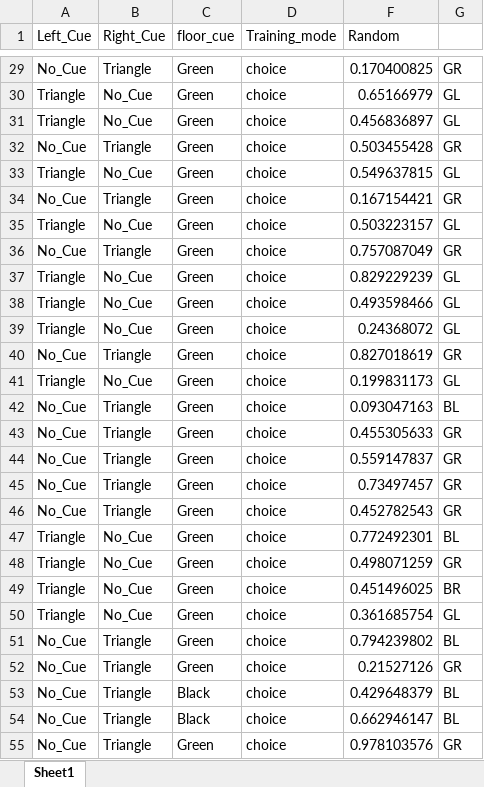
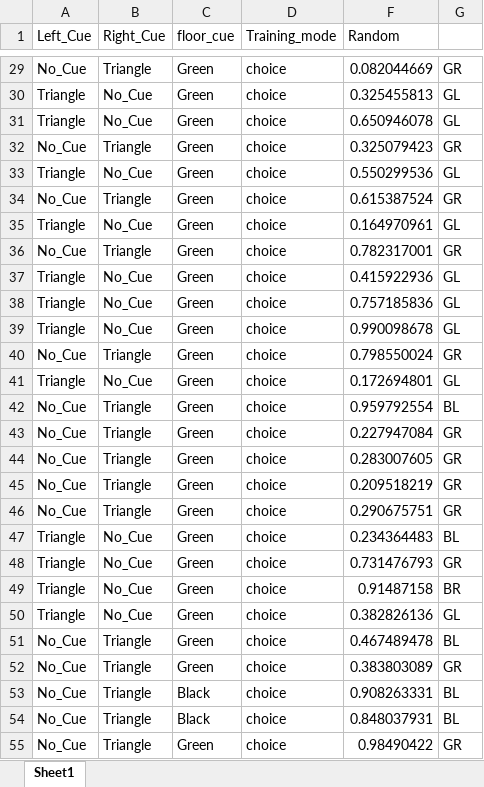
Before and after one commit to NC4Lab/omniroute_ubuntu_ws, an Excel workbook: src/omniroute_operation/src/single_T_maze/Training_Trials _testing3.xlsx, sheet Sheet1, drawn as a sheet; only a part is shown, gaps mark what is left out; values as stored, in another font and other column widths than the file's, no borders; the diff covers the shown part only; the diff names each change by its address in the sheet, - before the commit and + after, or states it on an @@ line.

```diff
--- a/src/omniroute_operation/src/single_T_maze/Training_Trials _testing3.xlsx (sheet Sheet1)
+++ b/src/omniroute_operation/src/single_T_maze/Training_Trials _testing3.xlsx (sheet Sheet1)
-F29 (Random): 0.170400825
+F29 (Random): 0.082044669
-F30 (Random): 0.65166979
+F30 (Random): 0.325455813
-F31 (Random): 0.456836897
+F31 (Random): 0.650946078
-F32 (Random): 0.503455428
+F32 (Random): 0.325079423
-F33 (Random): 0.549637815
+F33 (Random): 0.550299536
-F34 (Random): 0.167154421
+F34 (Random): 0.615387524
-F35 (Random): 0.503223157
+F35 (Random): 0.164970961
-F36 (Random): 0.757087049
+F36 (Random): 0.782317001
-F37 (Random): 0.829229239
+F37 (Random): 0.415922936
-F38 (Random): 0.493598466
+F38 (Random): 0.757185836
-F39 (Random): 0.24368072
+F39 (Random): 0.990098678
-F40 (Random): 0.827018619
+F40 (Random): 0.798550024
-F41 (Random): 0.199831173
+F41 (Random): 0.172694801
-F42 (Random): 0.093047163
+F42 (Random): 0.959792554
-F43 (Random): 0.455305633
+F43 (Random): 0.227947084
-F44 (Random): 0.559147837
+F44 (Random): 0.283007605
-F45 (Random): 0.73497457
+F45 (Random): 0.209518219
-F46 (Random): 0.452782543
+F46 (Random): 0.290675751
-F47 (Random): 0.772492301
+F47 (Random): 0.234364483
-F48 (Random): 0.498071259
+F48 (Random): 0.731476793
-F49 (Random): 0.451496025
+F49 (Random): 0.91487158
-F50 (Random): 0.361685754
+F50 (Random): 0.382826136
-F51 (Random): 0.794239802
+F51 (Random): 0.467489478
-F52 (Random): 0.21527126
+F52 (Random): 0.383803089
-F53 (Random): 0.429648379
+F53 (Random): 0.908263331
-F54 (Random): 0.662946147
+F54 (Random): 0.848037931
-F55 (Random): 0.978103576
+F55 (Random): 0.98490422
```
Also changed, not shown: 1 added row, 1 removed row and 34 edited cells elsewhere in this sheet, hidden cells, 10 other files.
